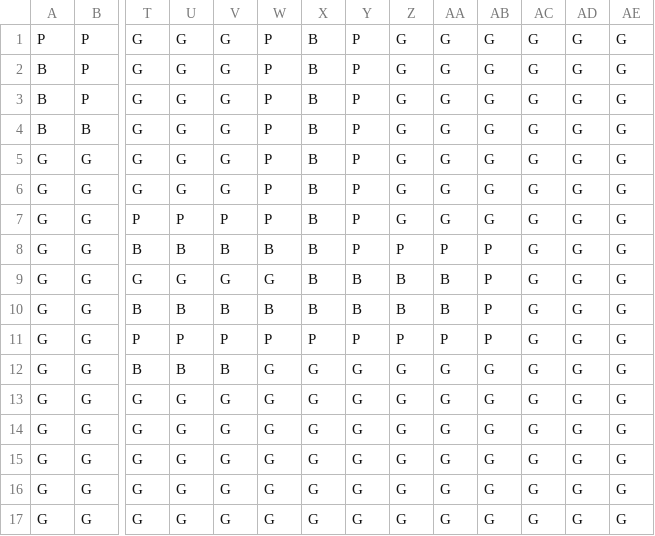
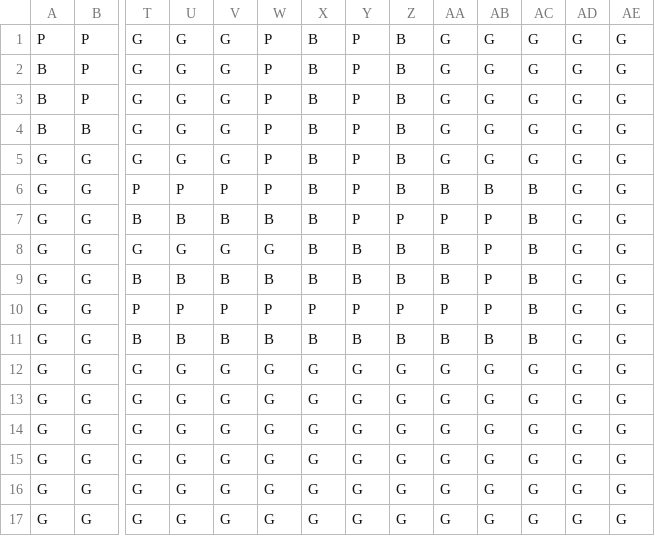
Before and after one commit to noahvogtli/MouseMaze, a CSV file: mousemaze/src/main/java/maze/data/Level1.csv, drawn as a sheet; only a part is shown, gaps mark what is left out; the shorter side is filled out with more unchanged rows; removed rows and columns are numbered as before the commit, all else as after; rows hold the shown columns only; the diff names each change by its address in the sheet, - before the commit and + after, or states it on an @@ line.

```diff
--- a/mousemaze/src/main/java/maze/data/Level1.csv
+++ b/mousemaze/src/main/java/maze/data/Level1.csv
-Z1:Z5: G
+Z1:Z5: B
-row 6: G | G | G | G | G | P | B | P | G | G | G | G | G | G
-Z6: G
+Z6: B
-AA6: G
+AA6: B
-AB6: G
+AB6: B
-AC6:AC11: G
+AC6:AC11: B
-W11: G
+W11: B
-X11: G
+X11: B
-Y11: G
+Y11: B
-Z11: G
+Z11: B
-AA11: G
+AA11: B
-AB11: G
+AB11: B
```
Also changed, not shown: mousemaze/target/classes/maze/data/Level1.csv, 4 other files.
